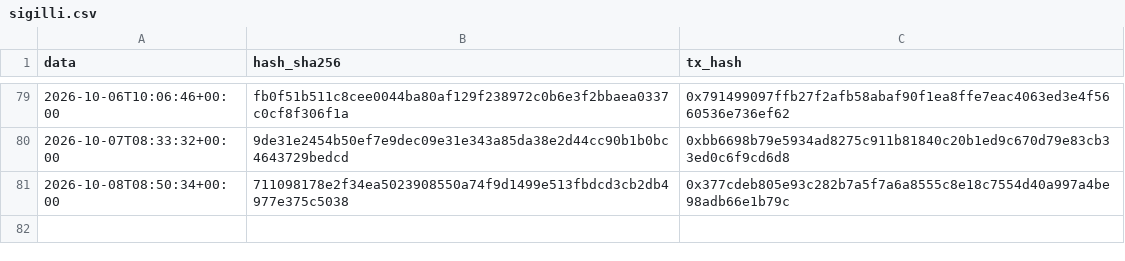
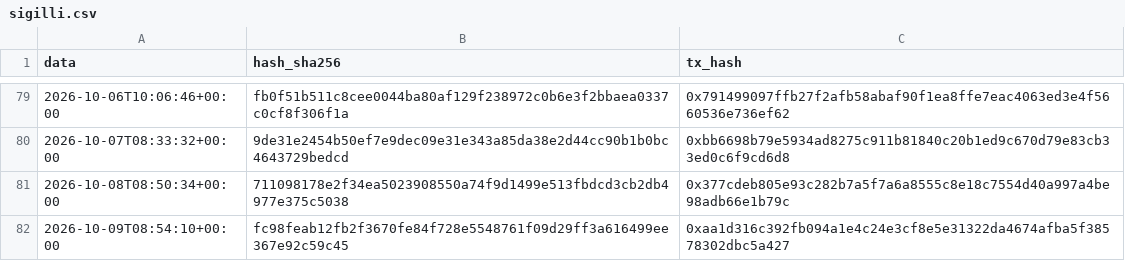
Before and after one commit to Alex00975/btc-accumulator-data, a CSV file: pubblico/sigilli.csv, drawn as a sheet; only a part is shown, gaps mark what is left out.

```diff
--- a/pubblico/sigilli.csv
+++ b/pubblico/sigilli.csv
@@ -81 +81,2 @@ data,hash_sha256,tx_hash
 2026-10-08T08:50:34+00:00,711098178e2f34ea5023908550a74f9d1499e513fbdcd3cb2db4977e375c5038,0x377cdeb805e93c282b7a5f7a6a8555c8e18c7554d40a997a4be98adb66e1b79c
+2026-10-09T08:54:10+00:00,fc98feab12fb2f3670fe84f728e5548761f09d29ff3a616499ee367e92c59c45,0xaa1d316c392fb094a1e4c24e3cf8e5e31322da4674afba5f38578302dbc5a427
```
Also changed, not shown: pubblico/operazioni.csv, serie.csv, 5 other files.
